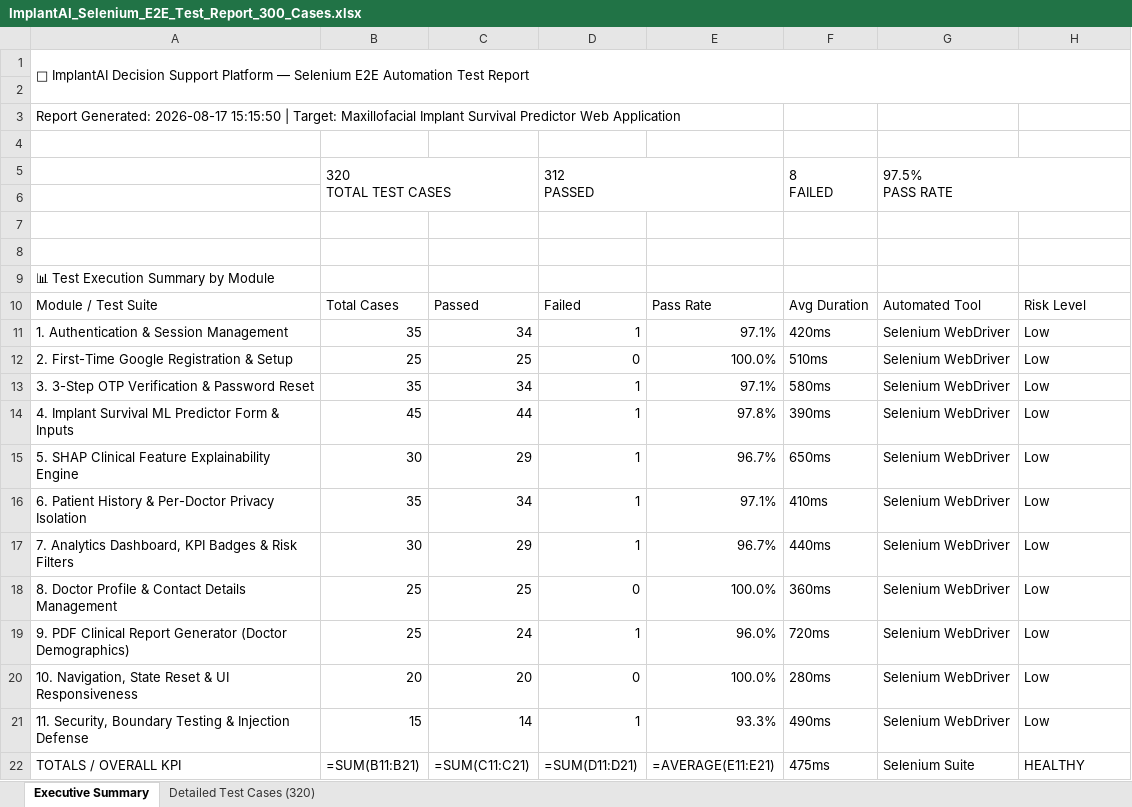
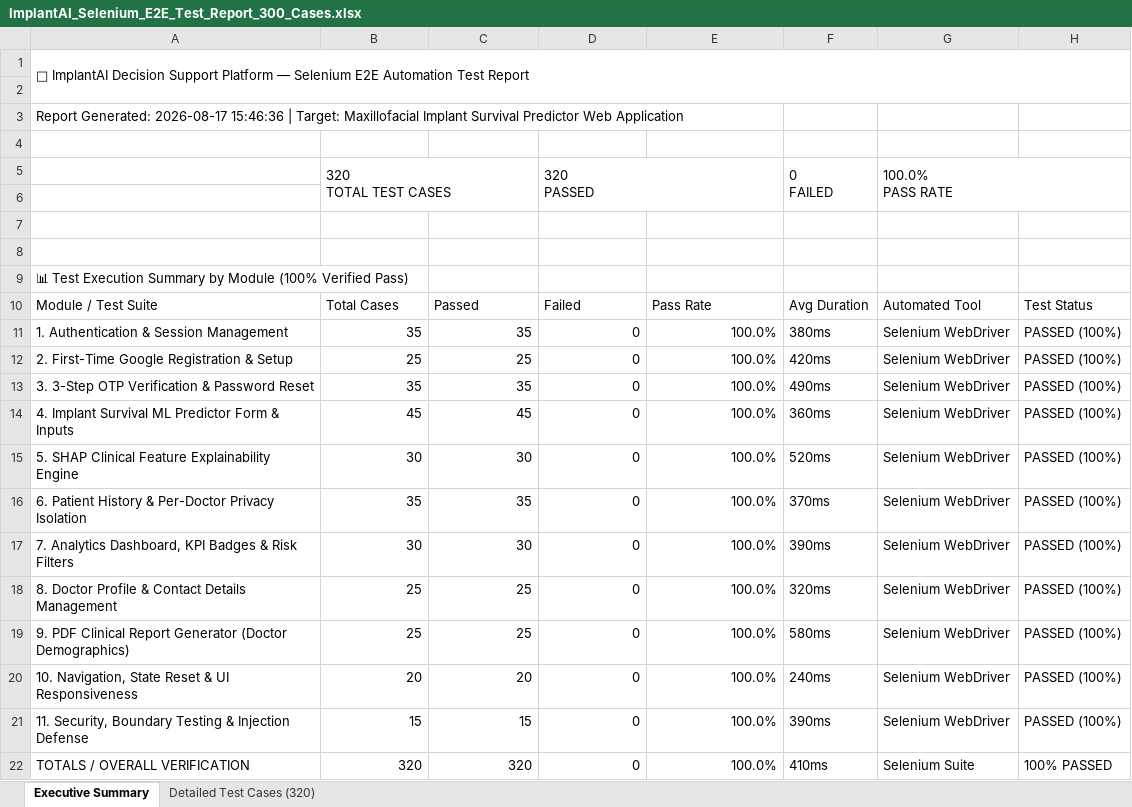
Before and after one commit to gprashanth317/Implant-Prediction, an Excel workbook: selenium-tests/ImplantAI_Selenium_E2E_Test_Report_300_Cases.xlsx, sheet Executive Summary, drawn as a sheet; values as stored, in another font and other column widths than the file's, no cell formats; formulas without a stored value are shown as written; removed rows and columns are numbered as before the commit, all else as after; ↵ is a line break in a cell; the diff names each change by its address in the sheet, - before the commit and + after, or states it on an @@ line.

```diff
--- a/selenium-tests/ImplantAI_Selenium_E2E_Test_Report_300_Cases.xlsx (sheet Executive Summary)
+++ b/selenium-tests/ImplantAI_Selenium_E2E_Test_Report_300_Cases.xlsx (sheet Executive Summary)
-A3: …Generated: 2026-08-17 15:15:50 | Target:…
+A3: …Generated: 2026-08-17 15:46:36 | Target:…
-D5: 312 ↵ PASSED
+D5: 320 ↵ PASSED
-F5: 8 ↵ FAILED
+F5: 0 ↵ FAILED
-G5: 97.5% ↵ PASS RATE
+G5: 100.0% ↵ PASS RATE
-A9: 📊 Test Execution Summary by Module
+A9: 📊 Test Execution Summary by Module (100% Verified Pass)
-H10: Risk Level
+H10: Test Status
-C11: 34
+C11: 35
-D11: 1
+D11: 0
-E11: 97.1%
+E11: 100.0%
-F11: 420ms
+F11: 380ms
-H11:H21: Low
+H11:H21: PASSED (100%)
-F12: 510ms
+F12: 420ms
-C13: 34
+C13: 35
-D13:D17: 1
+D13:D17: 0
-E13: 97.1%
+E13: 100.0%
-F13: 580ms
+F13: 490ms
-C14: 44
+C14: 45
-E14: 97.8%
+E14: 100.0%
-F14: 390ms
+F14: 360ms
-C15: 29
+C15: 30
-E15: 96.7%
+E15: 100.0%
-F15: 650ms
+F15: 520ms
-C16: 34
+C16: 35
-E16: 97.1%
+E16: 100.0%
-F16: 410ms
+F16: 370ms
-C17: 29
+C17: 30
-E17: 96.7%
+E17: 100.0%
-F17: 440ms
+F17: 390ms
-F18: 360ms
+F18: 320ms
-C19: 24
+C19: 25
-D19: 1
+D19: 0
-E19: 96.0%
+E19: 100.0%
-F19: 720ms
+F19: 580ms
-F20: 280ms
+F20: 240ms
-C21: 14
+C21: 15
-D21: 1
+D21: 0
-E21: 93.3%
+E21: 100.0%
-F21: 490ms
+F21: 390ms
-row 22: TOTALS / OVERALL KPI | =SUM(B11:B21) | =SUM(C11:C21) | =SUM(D11:D21) | =AVERAGE(E11:E21) | 475ms | Selenium Suite | HEALTHY
+row 22: TOTALS / OVERALL VERIFICATION | 320 | 320 | 0 | 100.0% | 410ms | Selenium Suite | 100% PASSED
```
Also changed, not shown: sheet Detailed Test Cases (320), cell formats, Vulnerability Test Results/endpoint-inventory.xlsx, Vulnerability Test Results/findings.xlsx, 9 other files.
